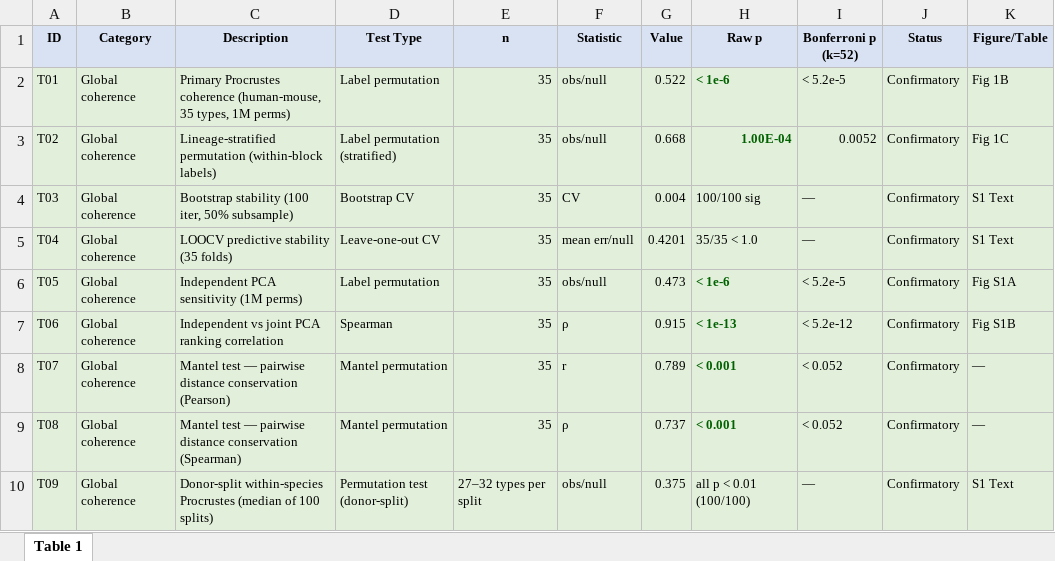
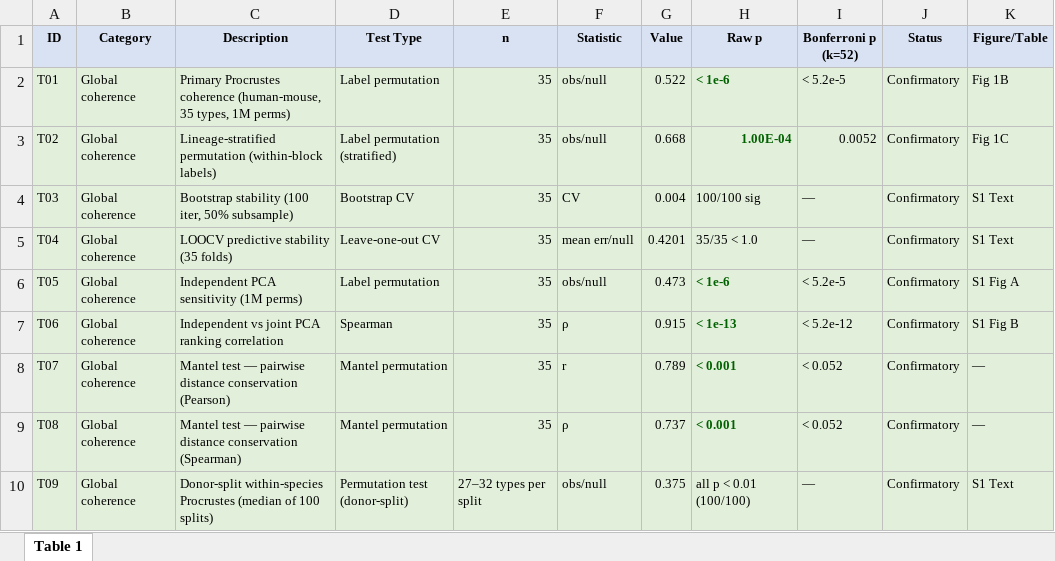
Before and after one commit to sriramdevadas/cellwarp, an Excel workbook: docs/submission/figures_for_review/Table_1.xlsx, sheet Table 1, drawn as a sheet; only a part is shown; values as stored, in another font and other column widths than the file's, no borders; the diff covers the shown part only; the diff names each change by its address in the sheet, - before the commit and + after, or states it on an @@ line.

Commit message:
Table 1: use the reference style the submitted texts use
The submitted manuscript and both supporting texts refer to supplementary
display items number first, as S1 Fig and S1 Table, in fifty two places
between them. Neither form Fig S1 nor Table S1 occurs anywhere in the three
files. Table 1 used the inverted form in eighteen cells, so a reader
following a callout had to translate it.

Eighteen cells change and nothing else does. Main figure references already
matched the manuscript, which writes Fig 4C, and are untouched, as are the
em-dash rows and the references to S1 Text and S2 Text. No value, row,
column or callout target changes. This is the form of eighteen references,
not their content.

Supplementary panel letters are kept rather than dropped. The submitted texts
never use them in prose, but a table column exists to carry that precision
and S1 Fig A follows the number first order the texts do use.

The callout test needed a change, which was checked rather than assumed. Its
normaliser mapped the inverted form onto the manuscript form and had no
branch for a number first reference carrying a panel letter, so thirteen of
the eighteen new cells would have been rejected as dangling. A third branch
is added. The inverted form is still accepted, because a hand maintained
workbook may reintroduce it and rejecting a correct reference on word order
alone would be a false failure.

The T59 panel assignment is now made once. The C2 changelog entry set that
cell directly and FIG_SET set it again afterwards, so the two disagreed on
form while agreeing on target. The changelog line is kept as the record of
the panel correction and the assignment moves into FIG_SET with the rest.

```diff
--- a/docs/submission/figures_for_review/Table_1.xlsx (sheet Table 1)
+++ b/docs/submission/figures_for_review/Table_1.xlsx (sheet Table 1)
-K6 (Figure/Table): Fig S1A
+K6 (Figure/Table): S1 Fig A
-K7 (Figure/Table): Fig S1B
+K7 (Figure/Table): S1 Fig B
```
Also changed, not shown: 16 edited cells elsewhere in this sheet, 3 other files.
